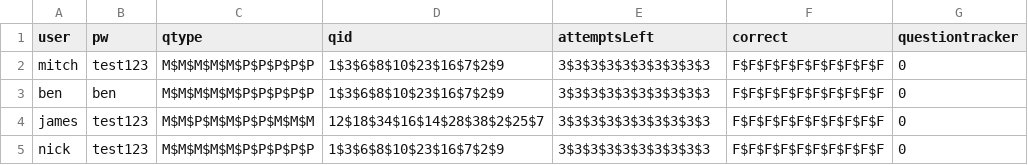
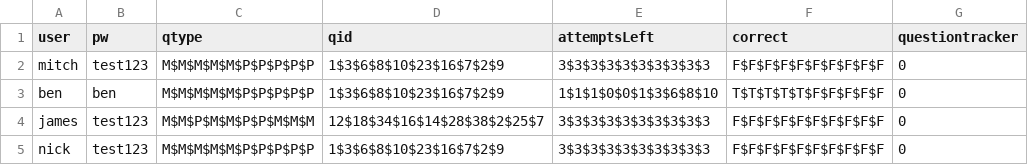
Before and after one commit to benvarian/networks-assignment, a CSV file: Test-Manager/fileio/userdata.csv, drawn as a sheet.

```diff
--- a/Test-Manager/fileio/userdata.csv
+++ b/Test-Manager/fileio/userdata.csv
@@ -2,3 +2,3 @@ user,pw,qtype,qid,attemptsLeft,correct,questiontracker
 mitch,test123,M$M$M$M$M$P$P$P$P$P,1$3$6$8$10$23$16$7$2$9,3$3$3$3$3$3$3$3$3$3,F$F$F$F$F$F$F$F$F$F,0
-ben,ben,M$M$M$M$M$P$P$P$P$P,1$3$6$8$10$23$16$7$2$9,3$3$3$3$3$3$3$3$3$3,F$F$F$F$F$F$F$F$F$F,0
+ben,ben,M$M$M$M$M$P$P$P$P$P,1$3$6$8$10$23$16$7$2$9,1$1$1$0$0$1$3$6$8$10,T$T$T$T$T$F$F$F$F$F,0
 james,test123,M$M$P$M$M$P$P$M$M$M,12$18$34$16$14$28$38$2$25$7,3$3$3$3$3$3$3$3$3$3,F$F$F$F$F$F$F$F$F$F,0
```
Also changed, not shown: 2 other files.
